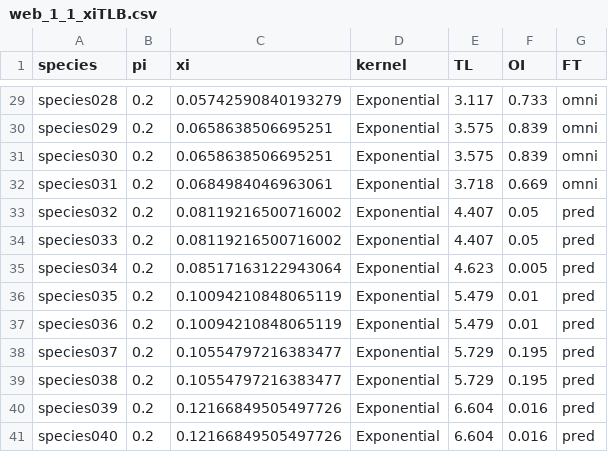
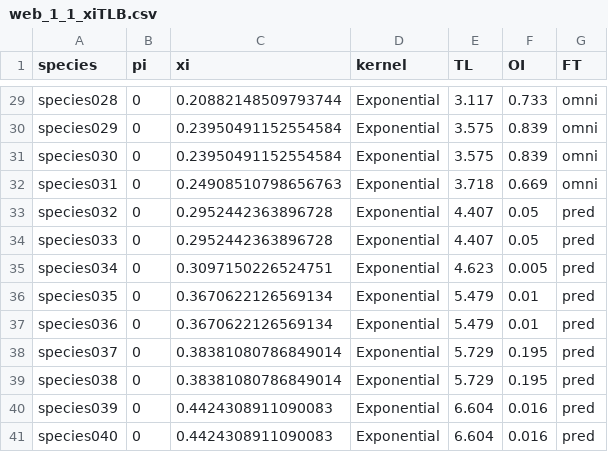
Before and after one commit to annaeklof/bayesian_metacomm, a CSV file: data/ryser_data/spinput/web_1_1_xiTLB.csv, drawn as a sheet; only a part is shown, gaps mark what is left out; the diff covers the shown part only; the diff names each change by its address in the sheet, - before the commit and + after, or states it on an @@ line.

```diff
--- a/data/ryser_data/spinput/web_1_1_xiTLB.csv
+++ b/data/ryser_data/spinput/web_1_1_xiTLB.csv
-B29:B41 (pi): 0.2
+B29:B41 (pi): 0
-C29 (xi): 0.05742590840193279
+C29 (xi): 0.20882148509793744
-C30:C31 (xi): 0.0658638506695251
+C30:C31 (xi): 0.23950491152554584
-C32 (xi): 0.0684984046963061
+C32 (xi): 0.24908510798656763
-C33:C34 (xi): 0.08119216500716002
+C33:C34 (xi): 0.2952442363896728
-C35 (xi): 0.08517163122943064
+C35 (xi): 0.3097150226524751
-C36:C37 (xi): 0.10094210848065119
+C36:C37 (xi): 0.3670622126569134
-C38:C39 (xi): 0.10554797216383477
+C38:C39 (xi): 0.38381080786849014
-C40:C41 (xi): 0.12166849505497726
+C40:C41 (xi): 0.4424308911090083
```
Also changed, not shown: 54 edited cells elsewhere in this file, 4 other files.
